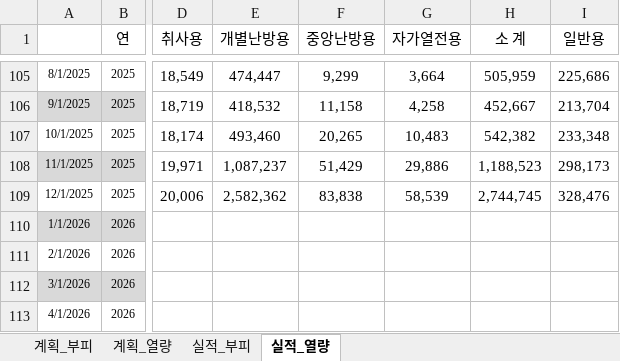
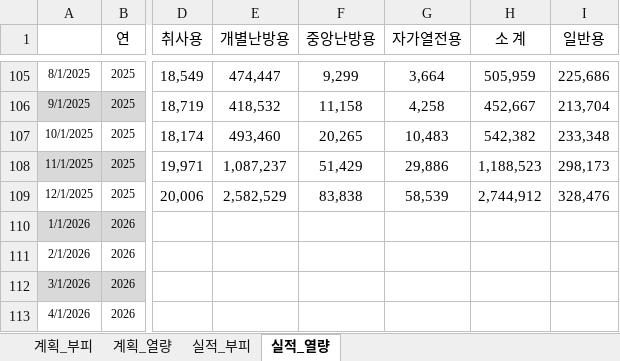
Before and after one commit to Han11112222/Gas-Supply-Forecast-Business-Plan, an Excel workbook: 판매량(계획_실적).xlsx, sheet 실적_열량, drawn as a sheet; only a part is shown, gaps mark what is left out; values as stored, in another font and other column widths than the file's, no borders; the diff names each change by its address in the sheet, - before the commit and + after, or states it on an @@ line.

Commit message:
Add files via upload

```diff
--- a/판매량(계획_실적).xlsx (sheet 실적_열량)
+++ b/판매량(계획_실적).xlsx (sheet 실적_열량)
-E109 (개별난방용): 2,582,362
+E109 (개별난방용): 2,582,529
-H109 (소 계): 2,744,745
+H109 (소 계): 2,744,912
```
Also changed, not shown: sheet 실적_부피.
